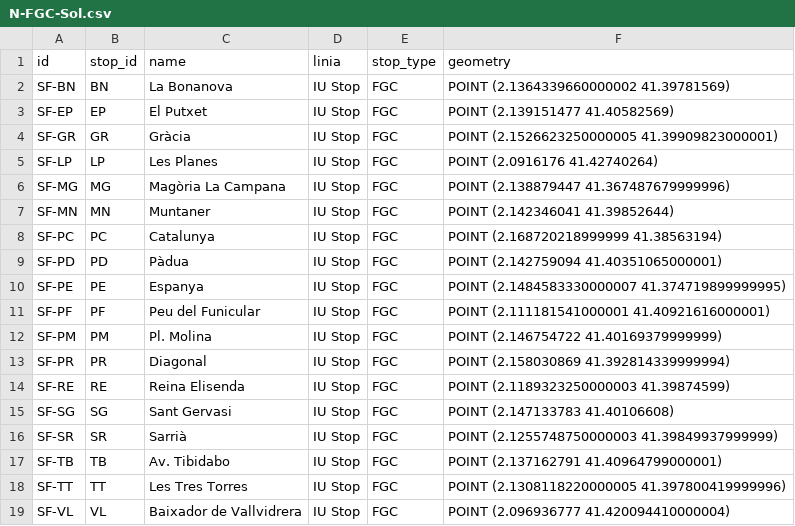
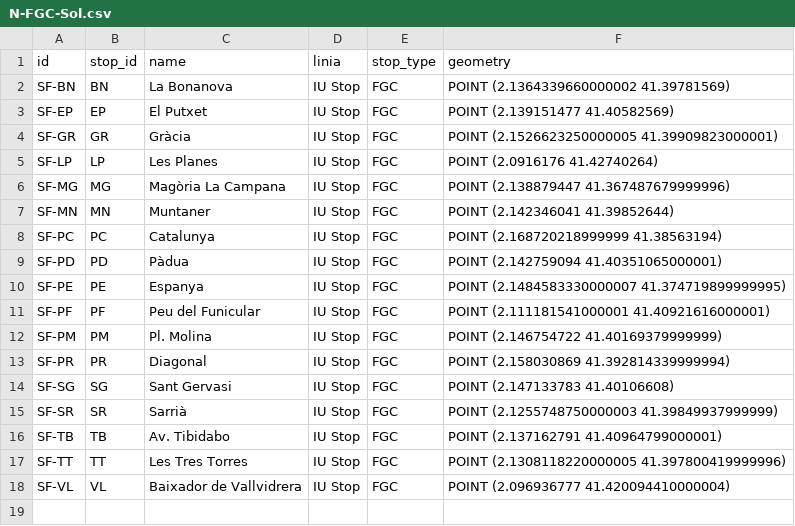
Before and after one commit to bmantepe/stop-location, a CSV file: Nodes/N-FGC-Sol.csv, drawn as a sheet; the diff names each change by its address in the sheet, - before the commit and + after, or states it on an @@ line.

```diff
--- a/Nodes/N-FGC-Sol.csv
+++ b/Nodes/N-FGC-Sol.csv
-row 14: SF-RE | RE | Reina Elisenda | IU Stop | FGC | POINT (2.1189323250000003 41.39874599)
```
Also changed, not shown: Edges/E-FGC.csv, Edges/E-Metro.csv, 21 other files.
